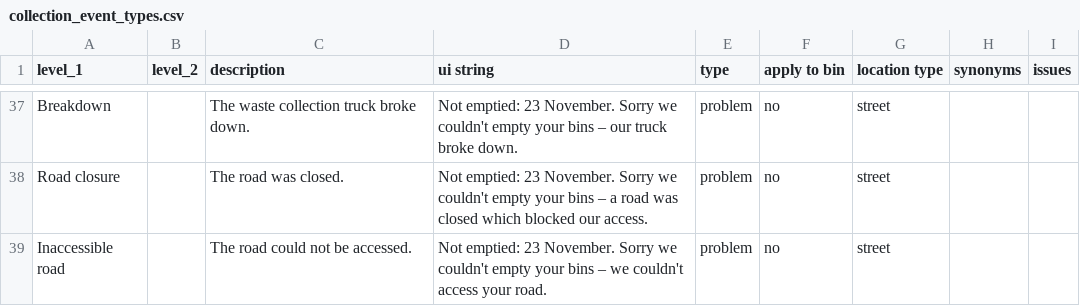
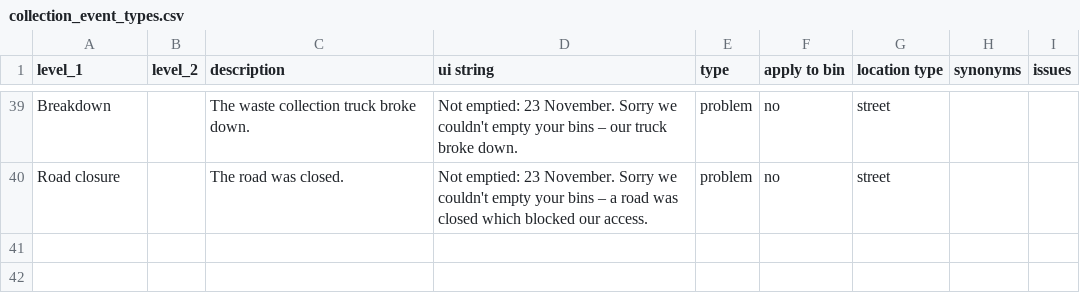
Before and after one commit to communitiesuk/waste-service-standards, a CSV file: _data/collection_event_types.csv, drawn as a sheet; only a part is shown, gaps mark what is left out; the diff covers the shown part only.

```diff
--- a/_data/collection_event_types.csv
+++ b/_data/collection_event_types.csv
@@ -39,2 +40 @@ Breakdown,,The waste collection truck broke down.,Not emptied: 23 November. Sorr
 Road closure,,The road was closed.,Not emptied: 23 November. Sorry we couldn't empty your bins – a road was closed which blocked our access.,problem,no,street,,
-Inaccessible road,,The road could not be accessed.,Not emptied: 23 November. Sorry we couldn't empty your bins – we couldn't access your road.,problem,no,street,,
```
Also changed, not shown: 6 added rows, 4 removed rows and 12 edited cells elsewhere in this file, 2 other files.
